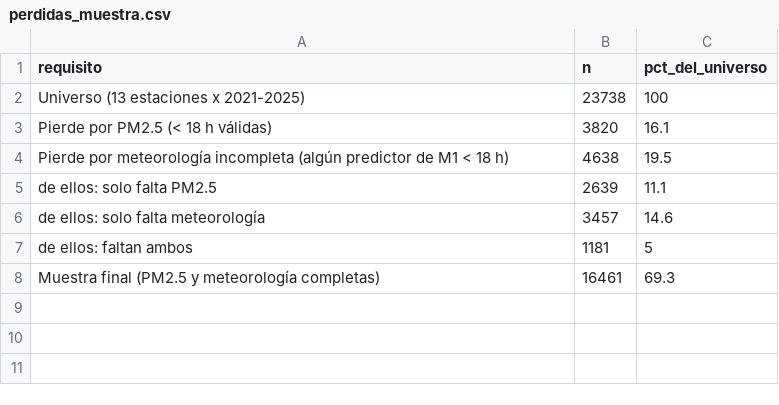
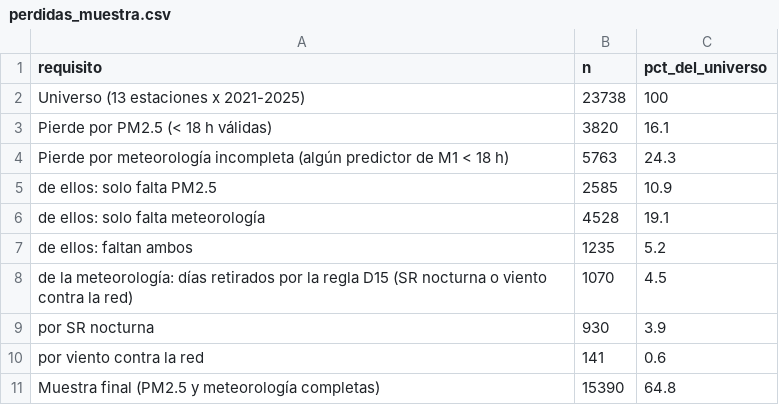
Before and after one commit to Leo-issacs/reto-sima-multivariados, a CSV file: output/etapa2/perdidas_muestra.csv, drawn as a sheet.

```diff
--- a/output/etapa2/perdidas_muestra.csv
+++ b/output/etapa2/perdidas_muestra.csv
@@ -3,6 +3,9 @@
 "Pierde por PM2.5 (< 18 h válidas)",3820,16.1
-"Pierde por meteorología incompleta (algún predictor de M1 < 18 h)",4638,19.5
-"  de ellos: solo falta PM2.5",2639,11.1
-"  de ellos: solo falta meteorología",3457,14.6
-"  de ellos: faltan ambos",1181,5
-"Muestra final (PM2.5 y meteorología completas)",16461,69.3
+"Pierde por meteorología incompleta (algún predictor de M1 < 18 h)",5763,24.3
+"  de ellos: solo falta PM2.5",2585,10.9
+"  de ellos: solo falta meteorología",4528,19.1
+"  de ellos: faltan ambos",1235,5.2
+"  de la meteorología: días retirados por la regla D15 (SR nocturna o viento contra la red)",1070,4.5
+"    por SR nocturna",930,3.9
+"    por viento contra la red",141,0.6
+"Muestra final (PM2.5 y meteorología completas)",15390,64.8
```
Also changed, not shown: output/etapa2/anexo_matriz_spearman.csv, output/etapa2/sensibilidad_imputacion_cambios_clase.csv, 19 other files.
